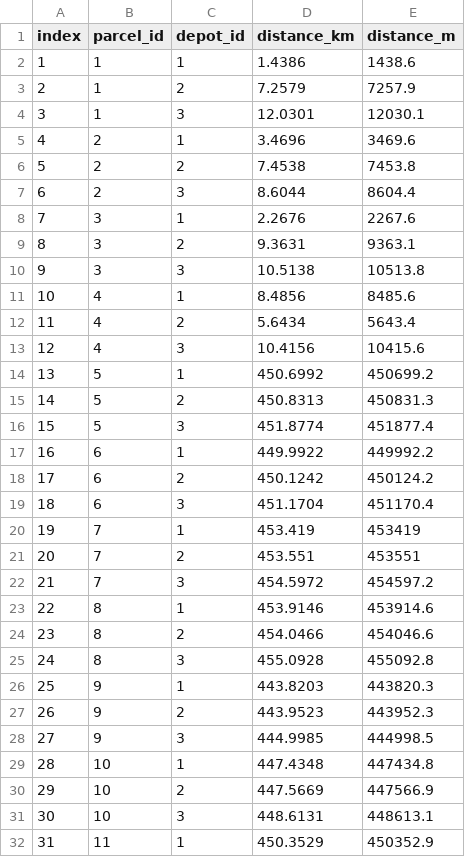
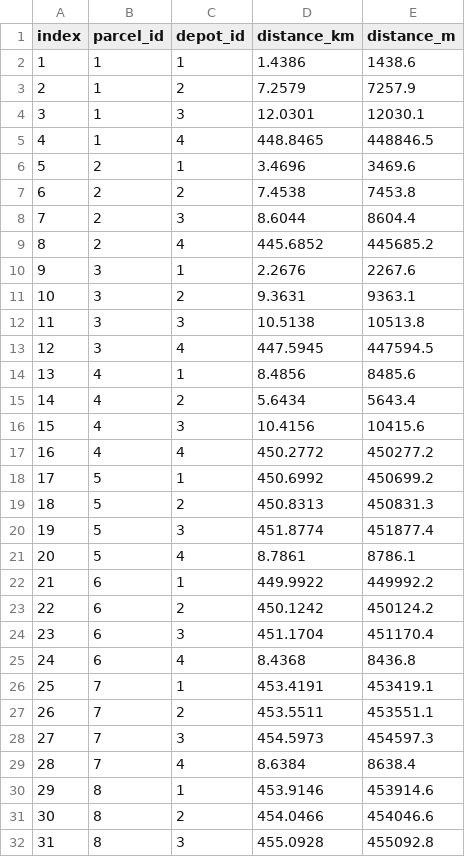
Before and after one commit to davidhernandezcuellar/DA-SCFSC, a CSV file: scenario_RCP45_25/parameters_T2.csv, drawn as a sheet; only a part is shown; the shorter side is filled out with more unchanged rows; removed rows and columns are numbered as before the commit, all else as after; the diff covers the shown part only; the diff names each change by its address in the sheet, - before the commit and + after, or states it on an @@ line.

```diff
--- a/scenario_RCP45_25/parameters_T2.csv
+++ b/scenario_RCP45_25/parameters_T2.csv
+row 5: 4 | 1 | 4 | 448.8465 | 448846.5
@@ column A (index) renumbered between rows 6 and 44 @@
+row 9: 8 | 2 | 4 | 445.6852 | 445685.2
+row 13: 12 | 3 | 4 | 447.5945 | 447594.5
+row 17: 16 | 4 | 4 | 450.2772 | 450277.2
+row 21: 20 | 5 | 4 | 8.7861 | 8786.1
-row 20: 19 | 7 | 1 | 453.419 | 453419
-row 21: 20 | 7 | 2 | 453.551 | 453551
-row 22: 21 | 7 | 3 | 454.5972 | 454597.2
+row 25: 24 | 6 | 4 | 8.4368 | 8436.8
+row 26: 25 | 7 | 1 | 453.4191 | 453419.1
+row 27: 26 | 7 | 2 | 453.5511 | 453551.1
+row 28: 27 | 7 | 3 | 454.5973 | 454597.3
+row 29: 28 | 7 | 4 | 8.6384 | 8638.4
```
Also changed, not shown: 4 added rows elsewhere in this file, 2 other files.
